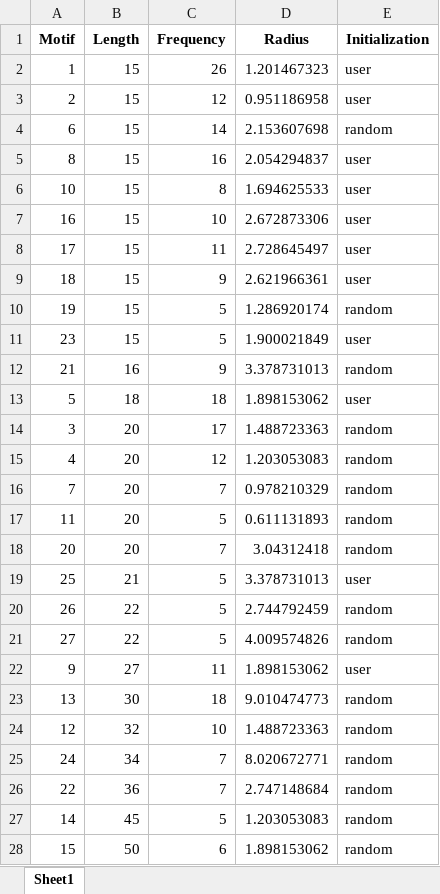
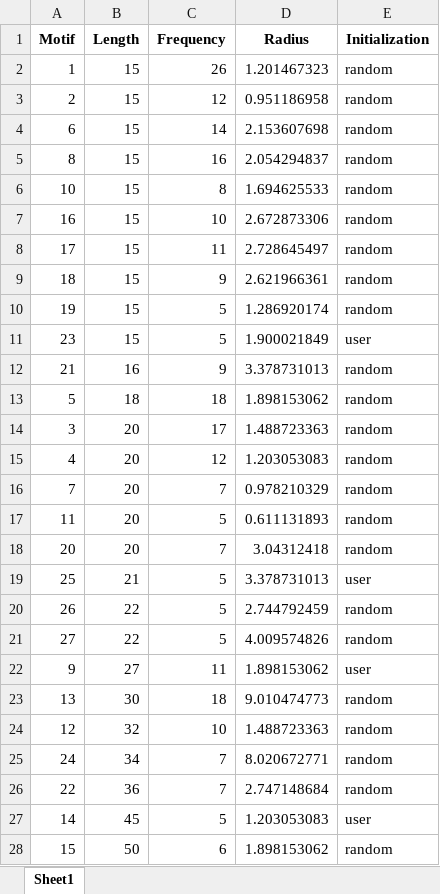
Before and after one commit to LyubaDoroshenko/FMD_stock_prices, an Excel workbook: Simulation_study_2/sim300_alpha05_fmd/simulated_motifs_analysis.xlsx, sheet Sheet1, drawn as a sheet; values as stored, in another font and other column widths than the file's, no borders; the diff names each change by its address in the sheet, - before the commit and + after, or states it on an @@ line.

```diff
--- a/Simulation_study_2/sim300_alpha05_fmd/simulated_motifs_analysis.xlsx (sheet Sheet1)
+++ b/Simulation_study_2/sim300_alpha05_fmd/simulated_motifs_analysis.xlsx (sheet Sheet1)
-E2:E3 (Initialization): user
+E2:E3 (Initialization): random
-E5:E9 (Initialization): user
+E5:E9 (Initialization): random
-E13 (Initialization): user
+E13 (Initialization): random
-E27 (Initialization): random
+E27 (Initialization): user
```
Also changed, not shown: 3 other files.
